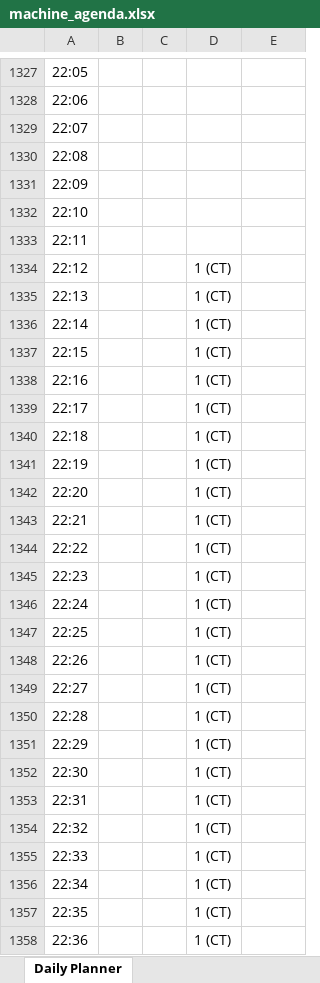
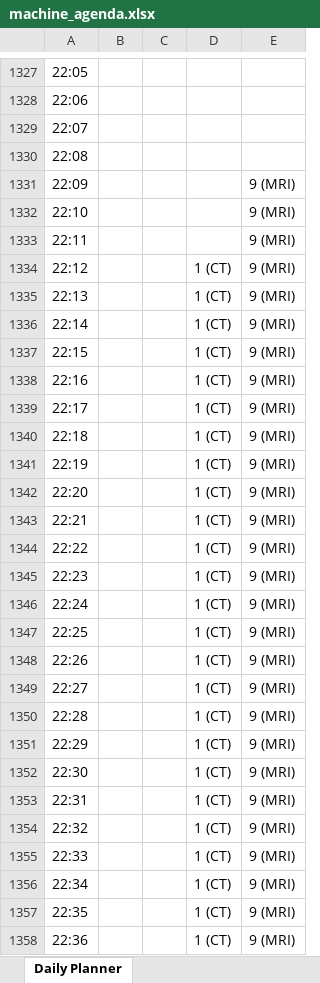
Before and after one commit to novastor/BMG5111, an Excel workbook: utils/machine_agenda.xlsx, sheet Daily Planner, drawn as a sheet; only a part is shown, gaps mark what is left out; values as stored, in another font and other column widths than the file's, no borders; the diff covers the shown part only; the diff names each change by its address in the sheet, - before the commit and + after, or states it on an @@ line.

```diff
--- a/utils/machine_agenda.xlsx (sheet Daily Planner)
+++ b/utils/machine_agenda.xlsx (sheet Daily Planner)
-E1331:E1358: (empty)
+E1331:E1358: 9 (MRI)
```
Also changed, not shown: 29 edited cells elsewhere in this sheet, 4 other files.
